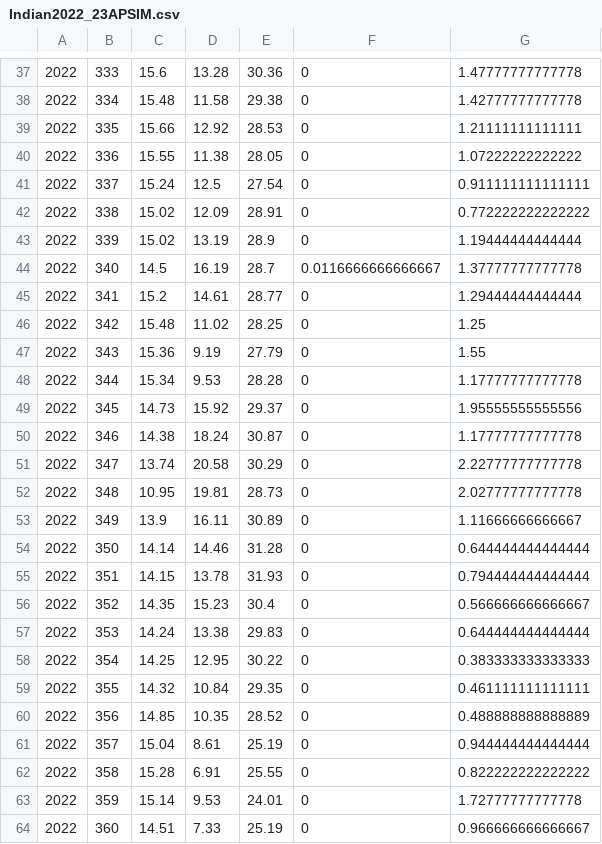
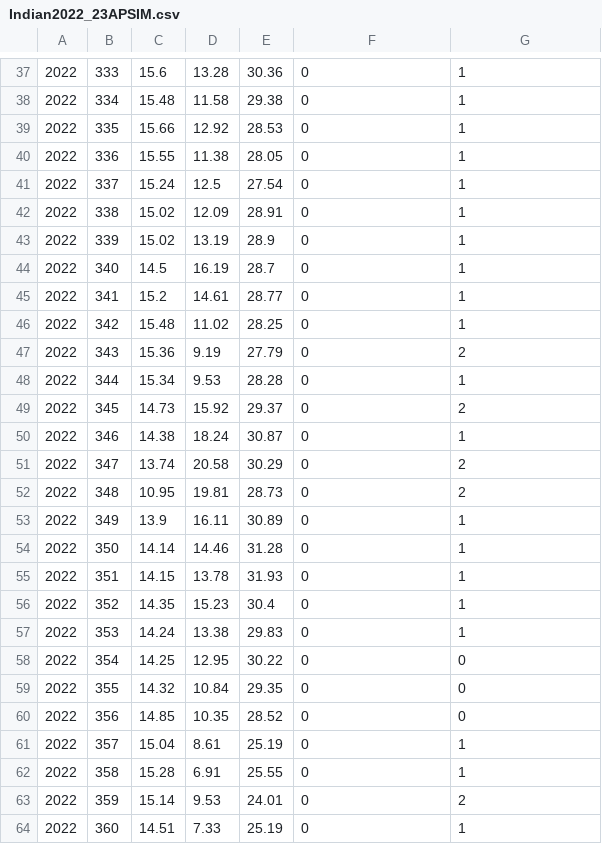
Before and after one commit to frank0434/Apsim_potato, a CSV file: weather/Indian2022_23APSIM.csv, drawn as a sheet; only a part is shown, gaps mark what is left out; the diff covers the shown part only; the diff names each change by its address in the sheet, - before the commit and + after, or states it on an @@ line.

```diff
--- a/weather/Indian2022_23APSIM.csv
+++ b/weather/Indian2022_23APSIM.csv
-G37: 1.47777777777778
+G37: 1
-G38: 1.42777777777778
+G38: 1
-G39: 1.21111111111111
+G39: 1
-G40: 1.07222222222222
+G40: 1
-G41: 0.911111111111111
+G41: 1
-G42: 0.772222222222222
+G42: 1
-G43: 1.19444444444444
+G43: 1
-F44: 0.0116666666666667
+F44: 0
-G44: 1.37777777777778
+G44: 1
-G45: 1.29444444444444
+G45: 1
-G46: 1.25
+G46: 1
-G47: 1.55
+G47: 2
-G48: 1.17777777777778
+G48: 1
-G49: 1.95555555555556
+G49: 2
-G50: 1.17777777777778
+G50: 1
-G51: 2.22777777777778
+G51: 2
-G52: 2.02777777777778
+G52: 2
-G53: 1.11666666666667
+G53: 1
-G54: 0.644444444444444
+G54: 1
-G55: 0.794444444444444
+G55: 1
-G56: 0.566666666666667
+G56: 1
-G57: 0.644444444444444
+G57: 1
-G58: 0.383333333333333
+G58: 0
-G59: 0.461111111111111
+G59: 0
-G60: 0.488888888888889
+G60: 0
-G61: 0.944444444444444
+G61: 1
-G62: 0.822222222222222
+G62: 1
-G63: 1.72777777777778
+G63: 2
-G64: 0.966666666666667
+G64: 1
```
Also changed, not shown: 92 edited cells elsewhere in this file, 1 other file.
